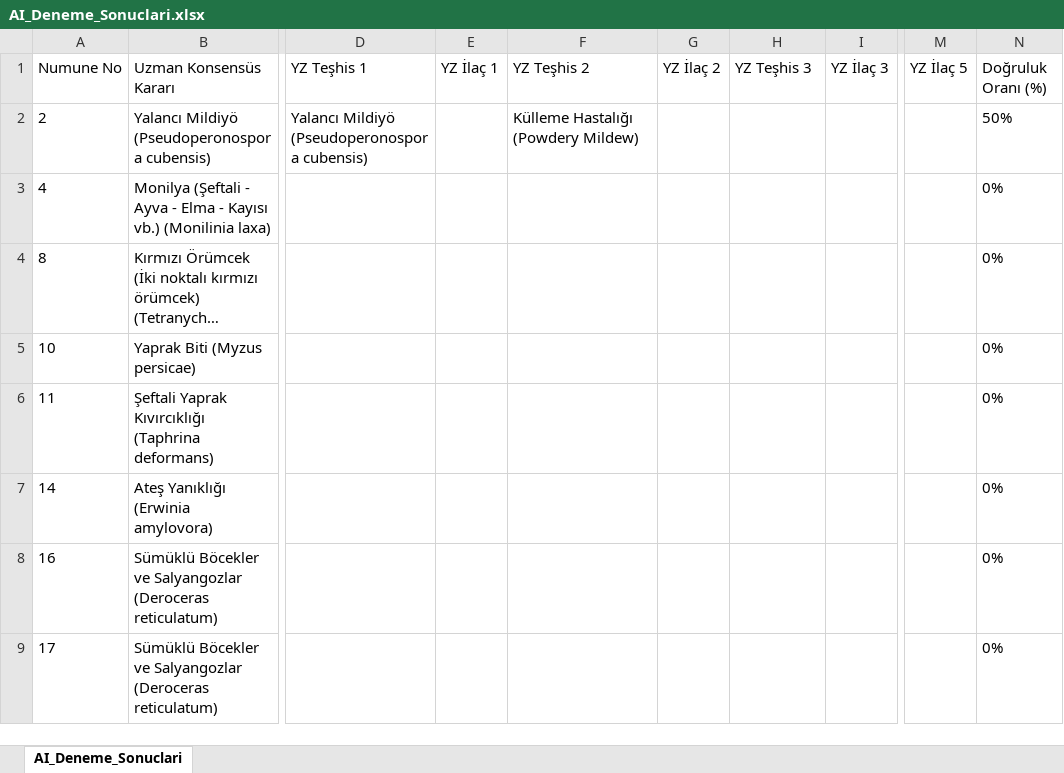
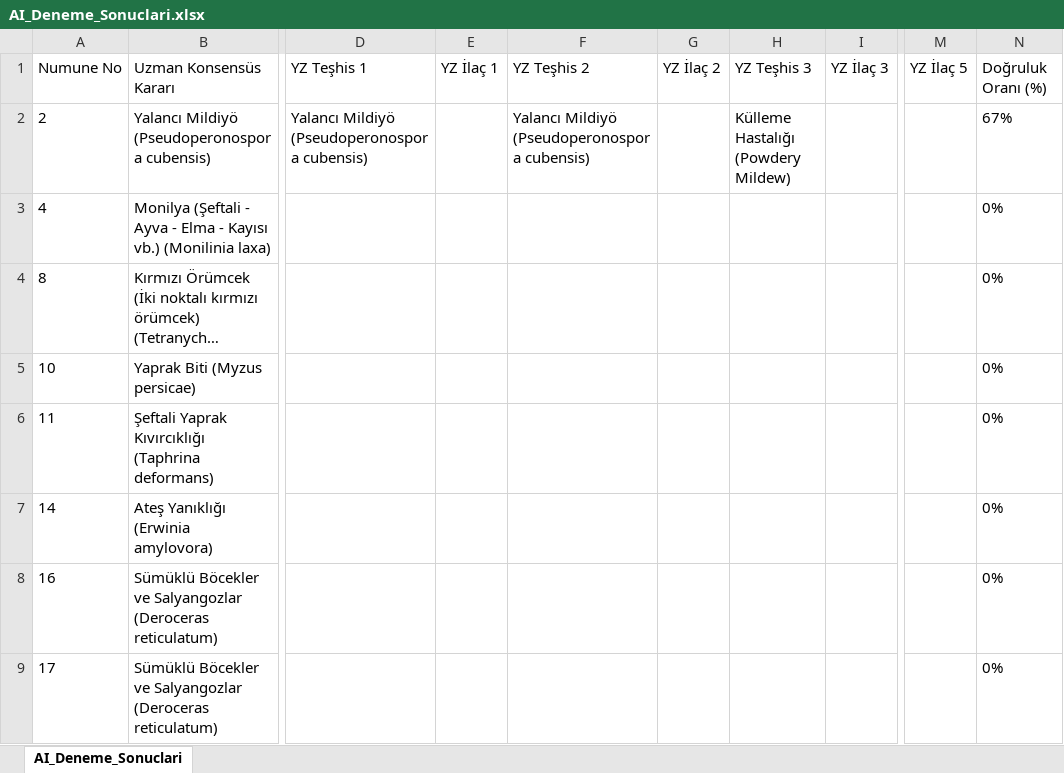
Before and after one commit to sefkaysoft/agromapai, an Excel workbook: AI_Deneme_Sonuclari.xlsx, sheet AI_Deneme_Sonuclari, drawn as a sheet; only a part is shown, gaps mark what is left out; long unchanged cells end in …; values as stored, in another font and other column widths than the file's, no borders; the diff names each change by its address in the sheet, - before the commit and + after, or states it on an @@ line.

Commit message:
AgroMap AI: Son YZ deneme sonuçları manuel olarak kaydedildi

```diff
--- a/AI_Deneme_Sonuclari.xlsx (sheet AI_Deneme_Sonuclari)
+++ b/AI_Deneme_Sonuclari.xlsx (sheet AI_Deneme_Sonuclari)
-F2 (YZ Teşhis 2): Külleme Hastalığı (Powdery Mildew)
+F2 (YZ Teşhis 2): Yalancı Mildiyö (Pseudoperonospora cubensis)
-H2 (YZ Teşhis 3): (empty)
+H2 (YZ Teşhis 3): Külleme Hastalığı (Powdery Mildew)
-N2 (Doğruluk Oranı (%)): 50%
+N2 (Doğruluk Oranı (%)): 67%
```
